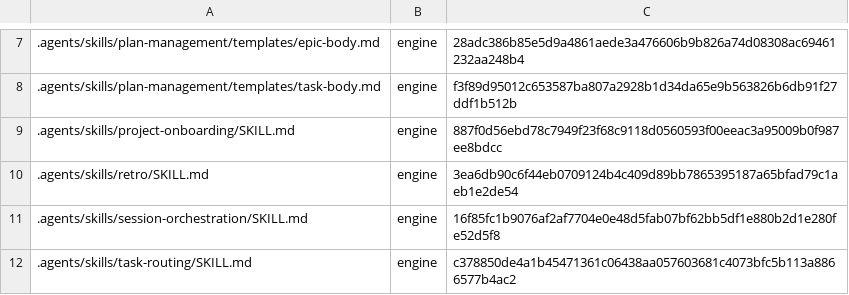
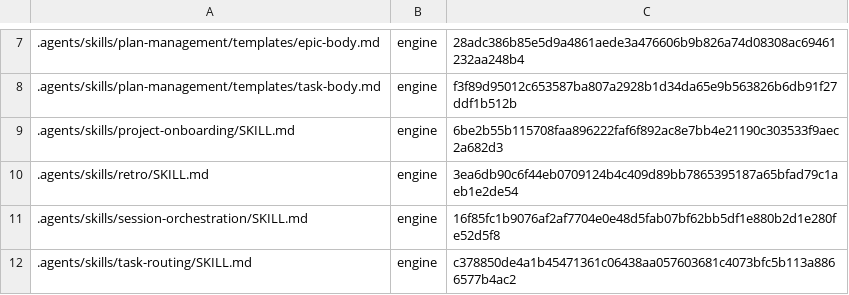
Before and after one commit to mochan-tk/agentic-dev-kit-for-codex, a TSV file: .github/distribution/payload.v1.tsv, drawn as a sheet; only a part is shown, gaps mark what is left out.

```diff
--- a/.github/distribution/payload.v1.tsv
+++ b/.github/distribution/payload.v1.tsv
@@ -8,3 +8,3 @@
 .agents/skills/plan-management/templates/task-body.md	engine	f3f89d95012c653587ba807a2928b1d34da65e9b563826b6db91f27ddf1b512b
-.agents/skills/project-onboarding/SKILL.md	engine	887f0d56ebd78c7949f23f68c9118d0560593f00eeac3a95009b0f987ee8bdcc
+.agents/skills/project-onboarding/SKILL.md	engine	6be2b55b115708faa896222faf6f892ac8e7bb4e21190c303533f9aec2a682d3
 .agents/skills/retro/SKILL.md	engine	3ea6db90c6f44eb0709124b4c409d89bb7865395187a65bfad79c1aeb1e2de54
```
Also changed, not shown: 5 other files.
